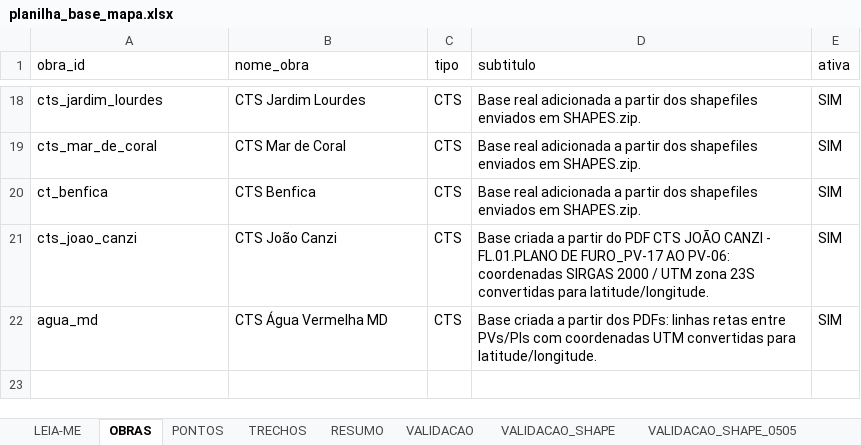
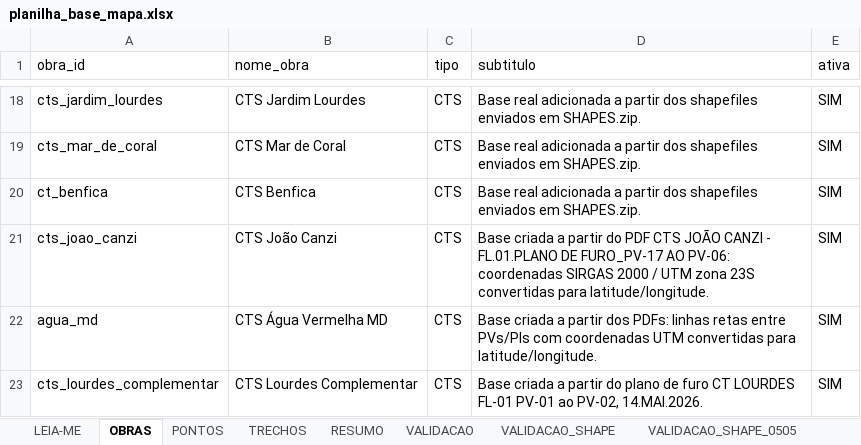
Before and after one commit to integra6a-star/dashboard-obras, an Excel workbook: docs/planilha_base_mapa.xlsx, sheet OBRAS, drawn as a sheet; only a part is shown, gaps mark what is left out; values as stored, in another font and other column widths than the file's, no borders; the diff names each change by its address in the sheet, - before the commit and + after, or states it on an @@ line.

```diff
--- a/docs/planilha_base_mapa.xlsx (sheet OBRAS)
+++ b/docs/planilha_base_mapa.xlsx (sheet OBRAS)
+row 23: cts_lourdes_complementar | CTS Lourdes Complementar | CTS | Base criada a partir do plano de furo CT LOURDES FL-01 PV-01 ao PV-02, 14.MAI.2026. | SIM
```
Also changed, not shown: sheet PONTOS, sheet TRECHOS, docs/pds_word_completo_preenchido(2).xlsx, pds_word_completo_preenchido(2).xlsx, 35 other files.
